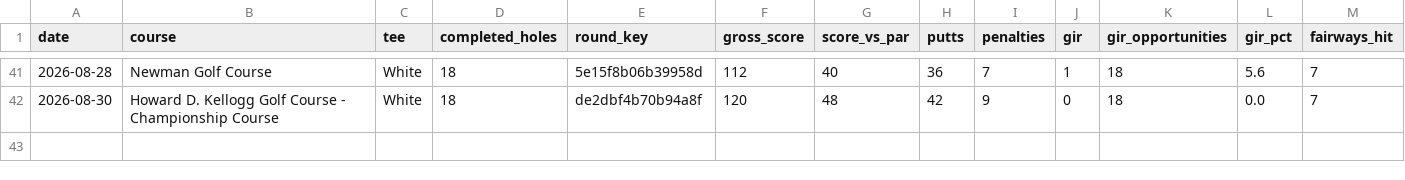
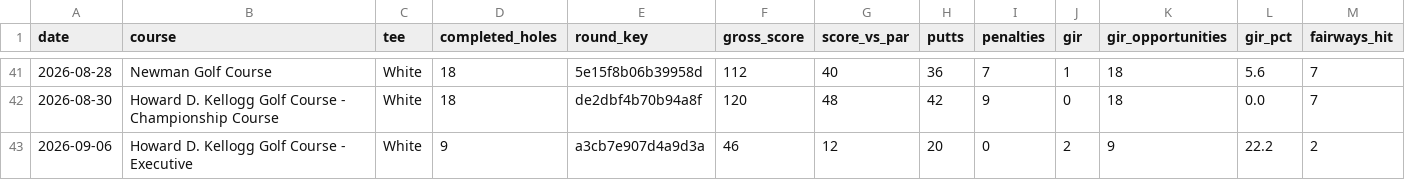
Before and after one commit to jlocke1979/dataunlocked-labs, a CSV file: apps/golf_analytics/data/processed/round_performance.csv, drawn as a sheet; only a part is shown, gaps mark what is left out; rows hold the shown columns only; the diff names each change by its address in the sheet, - before the commit and + after, or states it on an @@ line.

Commit message:
Add Sep 6 Executive round to performance dashboard

```diff
--- a/apps/golf_analytics/data/processed/round_performance.csv
+++ b/apps/golf_analytics/data/processed/round_performance.csv
+row 43: 2026-09-06 | Howard D. Kellogg Golf Course - Executive | White | 9 | a3cb7e907d4a9d3a | 46 | 12 | 20 | 0 | 2 | 9 | 22.2 | 2
```
